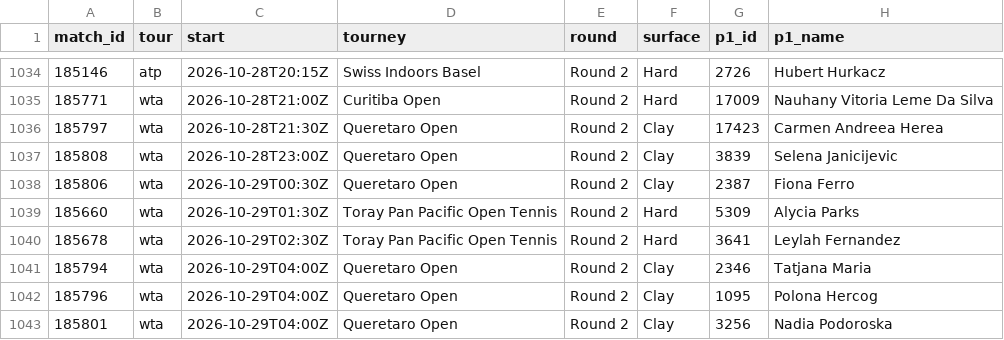
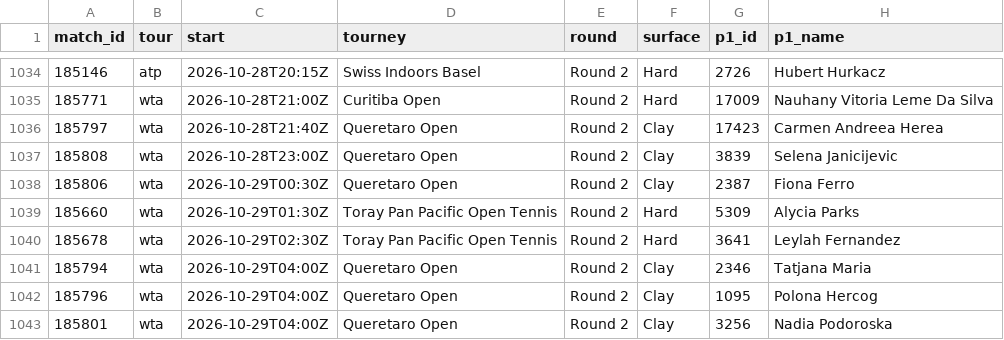
Before and after one commit to Hrivasek/tenis-predikce, a CSV file: data/predictions.csv, drawn as a sheet; only a part is shown, gaps mark what is left out; the diff names each change by its address in the sheet, - before the commit and + after, or states it on an @@ line.

```diff
--- a/data/predictions.csv
+++ b/data/predictions.csv
-C1036 (start): 2026-10-28T21:30Z
+C1036 (start): 2026-10-28T21:40Z
```
Also changed, not shown: 1 other file.
